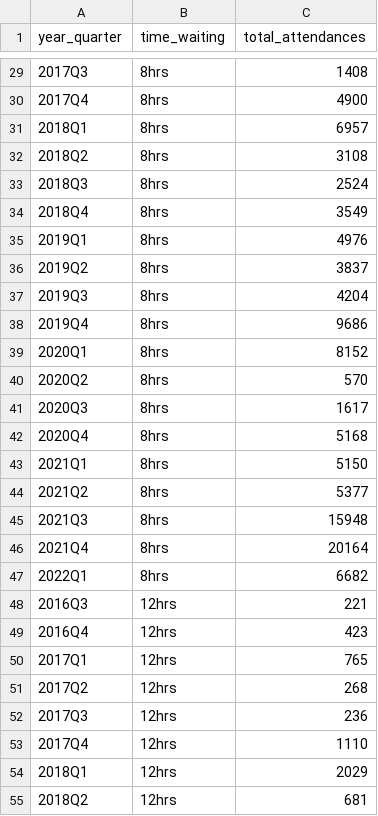
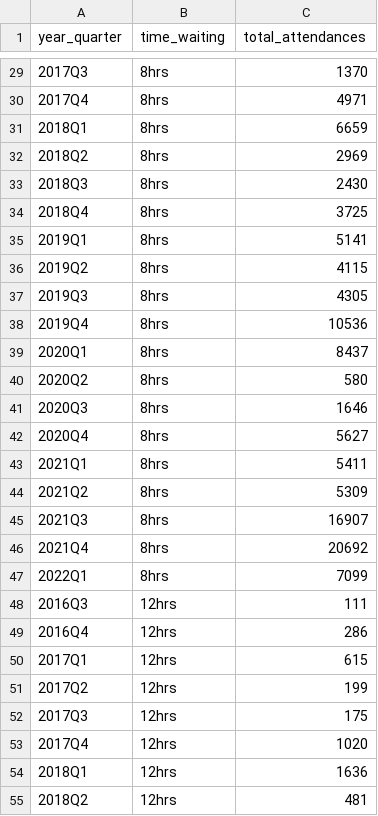
Before and after one commit to jb74cc/rshiny_dashboard_project, a CSV file: nhs_a&e_waiting_time/data/waiting_time_all_range.csv, drawn as a sheet; only a part is shown, gaps mark what is left out; the diff covers the shown part only.

```diff
--- a/nhs_a&e_waiting_time/data/waiting_time_all_range.csv
+++ b/nhs_a&e_waiting_time/data/waiting_time_all_range.csv
@@ -29,27 +29,27 @@ year_quarter,time_waiting,total_attendances
-2017Q3,8hrs,1408
-2017Q4,8hrs,4900
-2018Q1,8hrs,6957
-2018Q2,8hrs,3108
-2018Q3,8hrs,2524
-2018Q4,8hrs,3549
-2019Q1,8hrs,4976
-2019Q2,8hrs,3837
-2019Q3,8hrs,4204
-2019Q4,8hrs,9686
-2020Q1,8hrs,8152
-2020Q2,8hrs,570
-2020Q3,8hrs,1617
-2020Q4,8hrs,5168
-2021Q1,8hrs,5150
-2021Q2,8hrs,5377
-2021Q3,8hrs,15948
-2021Q4,8hrs,20164
-2022Q1,8hrs,6682
-2016Q3,12hrs,221
-2016Q4,12hrs,423
-2017Q1,12hrs,765
-2017Q2,12hrs,268
-2017Q3,12hrs,236
-2017Q4,12hrs,1110
-2018Q1,12hrs,2029
-2018Q2,12hrs,681
+2017Q3,8hrs,1370
+2017Q4,8hrs,4971
+2018Q1,8hrs,6659
+2018Q2,8hrs,2969
+2018Q3,8hrs,2430
+2018Q4,8hrs,3725
+2019Q1,8hrs,5141
+2019Q2,8hrs,4115
+2019Q3,8hrs,4305
+2019Q4,8hrs,10536
+2020Q1,8hrs,8437
+2020Q2,8hrs,580
+2020Q3,8hrs,1646
+2020Q4,8hrs,5627
+2021Q1,8hrs,5411
+2021Q2,8hrs,5309
+2021Q3,8hrs,16907
+2021Q4,8hrs,20692
+2022Q1,8hrs,7099
+2016Q3,12hrs,111
+2016Q4,12hrs,286
+2017Q1,12hrs,615
+2017Q2,12hrs,199
+2017Q3,12hrs,175
+2017Q4,12hrs,1020
+2018Q1,12hrs,1636
+2018Q2,12hrs,481
```
Also changed, not shown: 41 edited cells elsewhere in this file, 2 other files.
